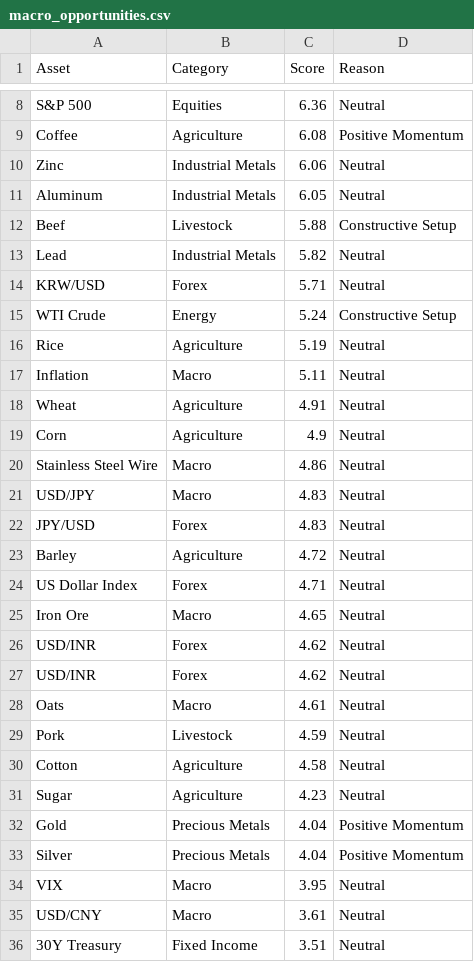
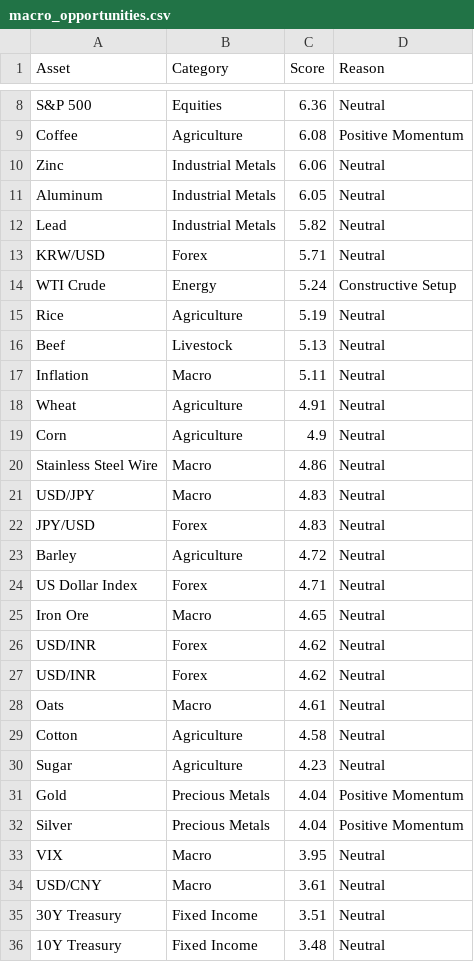
Before and after one commit to Rajatpatyal/Fred_Commodity_Yield, a CSV file: output/macro_opportunities.csv, drawn as a sheet; only a part is shown, gaps mark what is left out; the shorter side is filled out with more unchanged rows.

```diff
--- a/output/macro_opportunities.csv
+++ b/output/macro_opportunities.csv
@@ -11,3 +11,2 @@ Zinc,Industrial Metals,6.06,Neutral
 Aluminum,Industrial Metals,6.05,Neutral
-Beef,Livestock,5.88,Constructive Setup
 Lead,Industrial Metals,5.82,Neutral
@@ -16,2 +15,3 @@ WTI Crude,Energy,5.24,Constructive Setup
 Rice,Agriculture,5.19,Neutral
+Beef,Livestock,5.13,Neutral
 Inflation,Macro,5.11,Neutral
@@ -28,3 +28,2 @@ USD/INR,Forex,4.62,Neutral
 Oats,Macro,4.61,Neutral
-Pork,Livestock,4.59,Neutral
 Cotton,Agriculture,4.58,Neutral
```
Also changed, not shown: output/macro_snapshot.csv, output/macro_spreads.csv, 5 other files.
